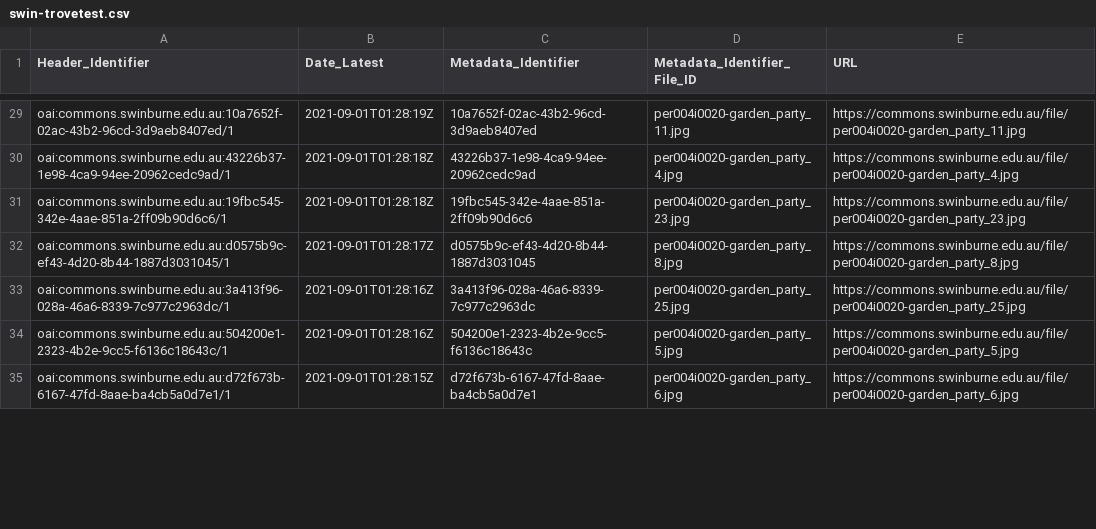
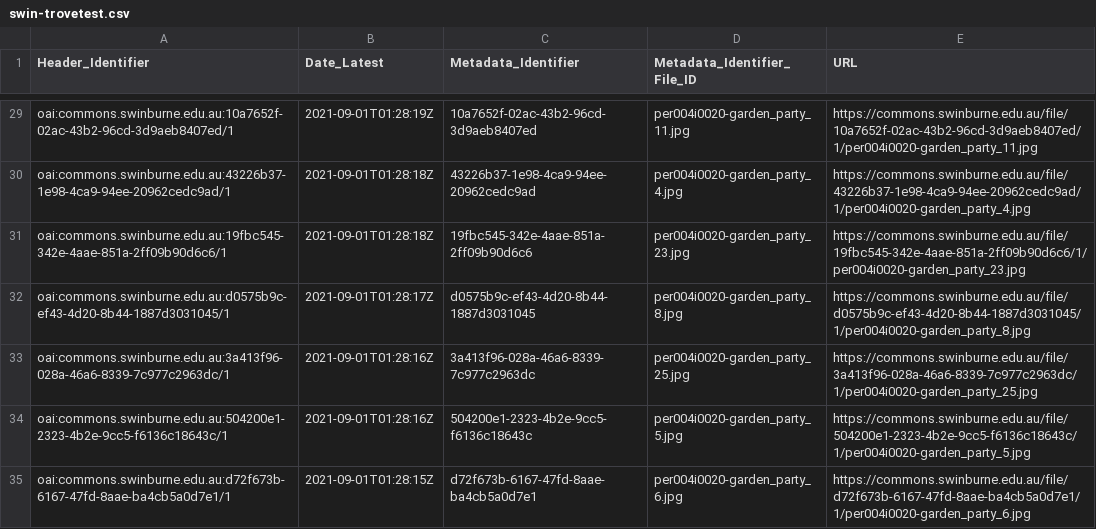
Before and after one commit to biblio-ai/convert_oai_to_csv, a CSV file: output-csv/swin-trovetest.csv, drawn as a sheet; only a part is shown, gaps mark what is left out; the diff covers the shown part only; the diff names each change by its address in the sheet, - before the commit and + after, or states it on an @@ line.

Commit message:
Swinburne working

```diff
--- a/output-csv/swin-trovetest.csv
+++ b/output-csv/swin-trovetest.csv
-E29 (URL): https://commons.swinburne.edu.au/file/per004i0020-garden_party_11.jpg
+E29 (URL): https://commons.swinburne.edu.au/file/10a7652f-02ac-43b2-96cd-3d9aeb8407ed/1/per004i0020-garden_party_11.jpg
-E30 (URL): https://commons.swinburne.edu.au/file/per004i0020-garden_party_4.jpg
+E30 (URL): https://commons.swinburne.edu.au/file/43226b37-1e98-4ca9-94ee-20962cedc9ad/1/per004i0020-garden_party_4.jpg
-E31 (URL): https://commons.swinburne.edu.au/file/per004i0020-garden_party_23.jpg
+E31 (URL): https://commons.swinburne.edu.au/file/19fbc545-342e-4aae-851a-2ff09b90d6c6/1/per004i0020-garden_party_23.jpg
-E32 (URL): https://commons.swinburne.edu.au/file/per004i0020-garden_party_8.jpg
+E32 (URL): https://commons.swinburne.edu.au/file/d0575b9c-ef43-4d20-8b44-1887d3031045/1/per004i0020-garden_party_8.jpg
-E33 (URL): https://commons.swinburne.edu.au/file/per004i0020-garden_party_25.jpg
+E33 (URL): https://commons.swinburne.edu.au/file/3a413f96-028a-46a6-8339-7c977c2963dc/1/per004i0020-garden_party_25.jpg
-E34 (URL): https://commons.swinburne.edu.au/file/per004i0020-garden_party_5.jpg
+E34 (URL): https://commons.swinburne.edu.au/file/504200e1-2323-4b2e-9cc5-f6136c18643c/1/per004i0020-garden_party_5.jpg
-E35 (URL): https://commons.swinburne.edu.au/file/per004i0020-garden_party_6.jpg
+E35 (URL): https://commons.swinburne.edu.au/file/d72f673b-6167-47fd-8aae-ba4cb5a0d7e1/1/per004i0020-garden_party_6.jpg
```
Also changed, not shown: 91 edited cells elsewhere in this file, 1 other file.
